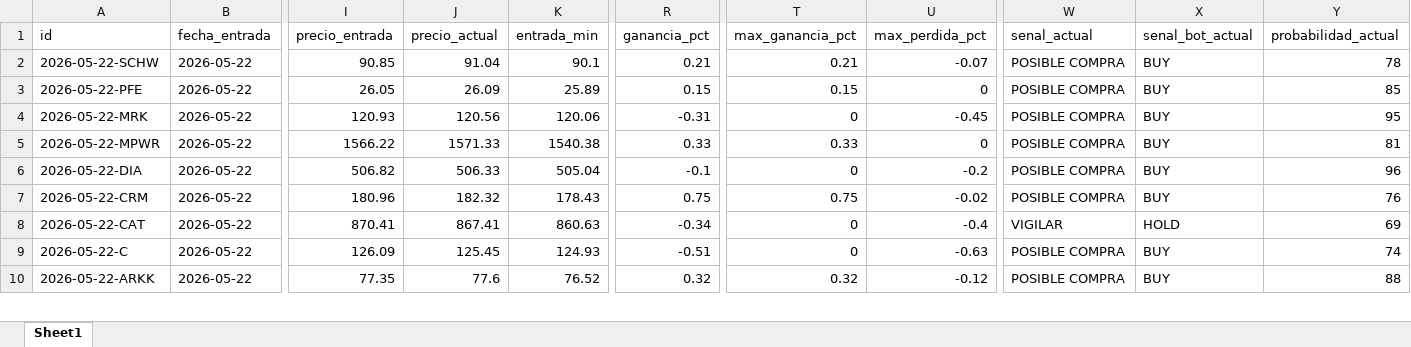
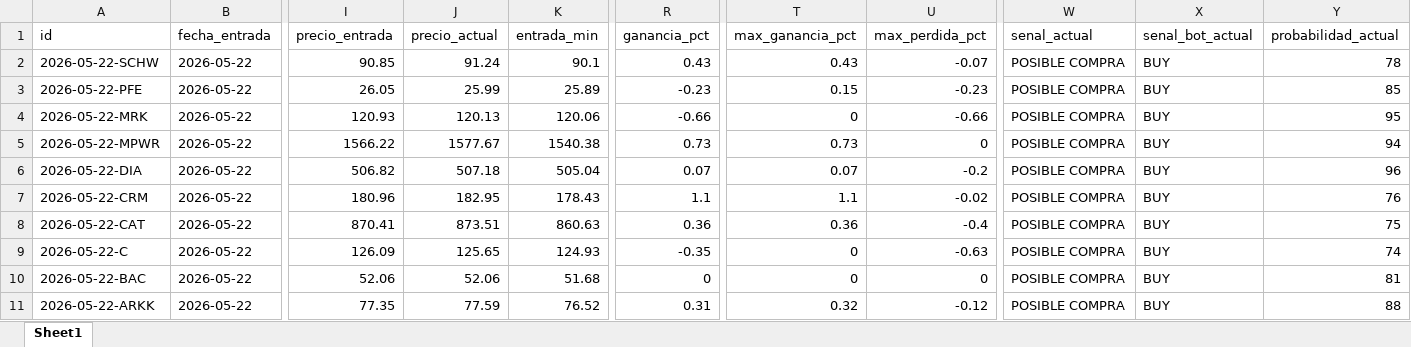
Before and after one commit to davascoj/BOT-ARQv2, an Excel workbook: historial_senales.xlsx, sheet Sheet1, drawn as a sheet; only a part is shown, gaps mark what is left out; values as stored, in another font and other column widths than the file's, no borders; addresses are those after the commit; rows hold the shown columns only; the diff covers the shown part only; the diff names each change by its address in the sheet, - before the commit and + after, or states it on an @@ line.

Commit message:
Actualizar analisis automatico ARQ v2

```diff
--- a/historial_senales.xlsx (sheet Sheet1)
+++ b/historial_senales.xlsx (sheet Sheet1)
-J2 (precio_actual): 91.04
+J2 (precio_actual): 91.24
-R2 (ganancia_pct): 0.21
+R2 (ganancia_pct): 0.43
-T2 (max_ganancia_pct): 0.21
+T2 (max_ganancia_pct): 0.43
-J3 (precio_actual): 26.09
+J3 (precio_actual): 25.99
-R3 (ganancia_pct): 0.15
+R3 (ganancia_pct): -0.23
-U3 (max_perdida_pct): 0
+U3 (max_perdida_pct): -0.23
-J4 (precio_actual): 120.56
+J4 (precio_actual): 120.13
-R4 (ganancia_pct): -0.31
+R4 (ganancia_pct): -0.66
-U4 (max_perdida_pct): -0.45
+U4 (max_perdida_pct): -0.66
-J5 (precio_actual): 1571.33
+J5 (precio_actual): 1577.67
-R5 (ganancia_pct): 0.33
+R5 (ganancia_pct): 0.73
-T5 (max_ganancia_pct): 0.33
+T5 (max_ganancia_pct): 0.73
-Y5 (probabilidad_actual): 81
+Y5 (probabilidad_actual): 94
-J6 (precio_actual): 506.33
+J6 (precio_actual): 507.18
-R6 (ganancia_pct): -0.1
+R6 (ganancia_pct): 0.07
-T6 (max_ganancia_pct): 0
+T6 (max_ganancia_pct): 0.07
-J7 (precio_actual): 182.32
+J7 (precio_actual): 182.95
-R7 (ganancia_pct): 0.75
+R7 (ganancia_pct): 1.1
-T7 (max_ganancia_pct): 0.75
+T7 (max_ganancia_pct): 1.1
-J8 (precio_actual): 867.41
+J8 (precio_actual): 873.51
-R8 (ganancia_pct): -0.34
+R8 (ganancia_pct): 0.36
-T8 (max_ganancia_pct): 0
+T8 (max_ganancia_pct): 0.36
-W8 (senal_actual): VIGILAR
+W8 (senal_actual): POSIBLE COMPRA
-X8 (senal_bot_actual): HOLD
+X8 (senal_bot_actual): BUY
-Y8 (probabilidad_actual): 69
+Y8 (probabilidad_actual): 75
-J9 (precio_actual): 125.45
+J9 (precio_actual): 125.65
-R9 (ganancia_pct): -0.51
+R9 (ganancia_pct): -0.35
+row 10: 2026-05-22-BAC | 2026-05-22 | 52.06 | 52.06 | 51.68 | 0 | 0 | 0 | POSIBLE COMPRA | BUY | 81
-J11 (precio_actual): 77.6
+J11 (precio_actual): 77.59
-R11 (ganancia_pct): 0.32
+R11 (ganancia_pct): 0.31
```
Also changed, not shown: 148 edited cells elsewhere in this sheet, analisis_acciones.xlsx, 2 other files.
